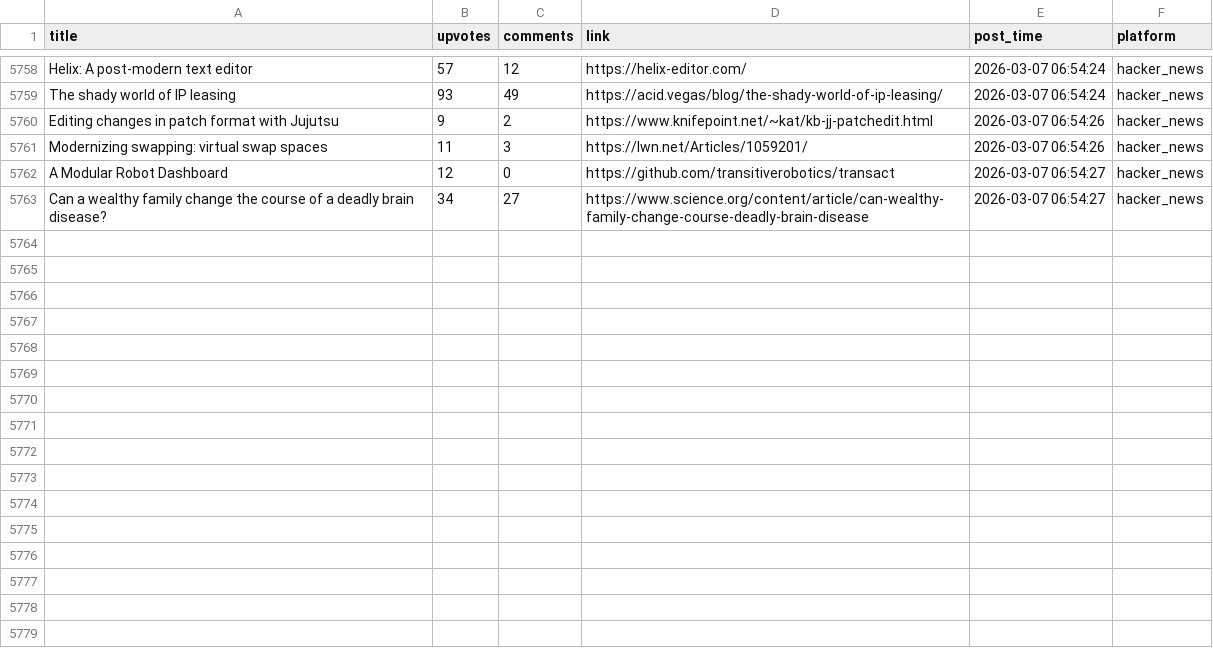
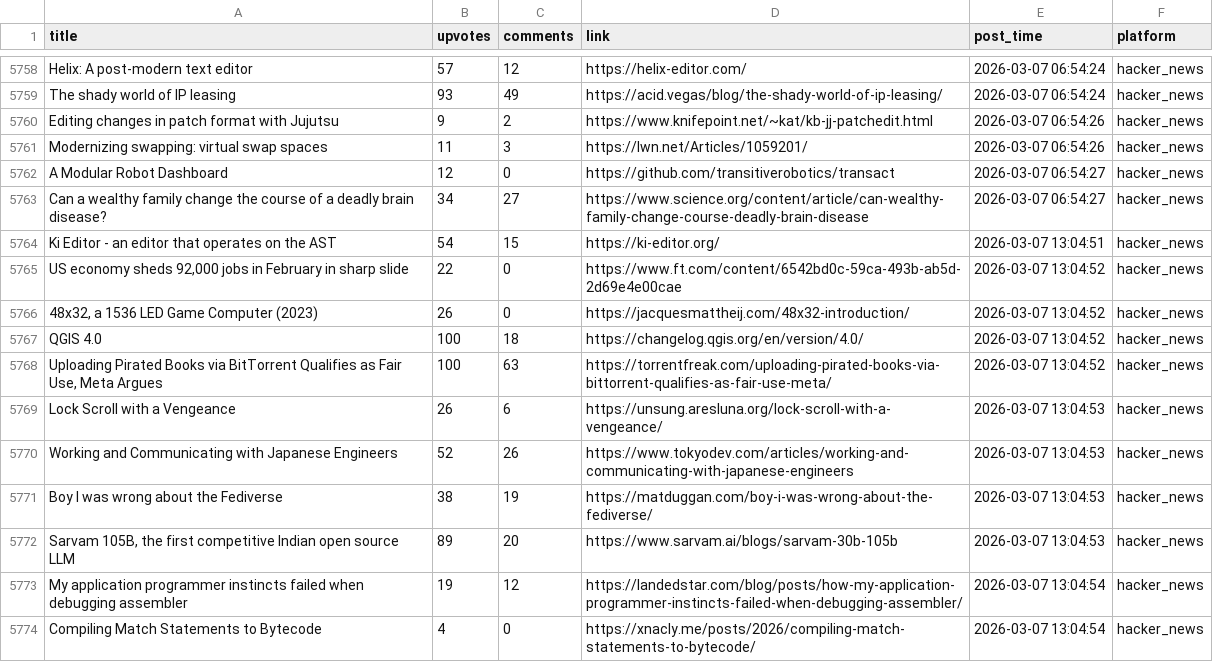
Before and after one commit to codemmaann/web-scrapping-project, a CSV file: clean_data/hn_cleaned.csv, drawn as a sheet; only a part is shown, gaps mark what is left out.

```diff
--- a/clean_data/hn_cleaned.csv
+++ b/clean_data/hn_cleaned.csv
@@ -5763 +5763,12 @@ A Modular Robot Dashboard,12,0,https://github.com/transitiverobotics/transact,20
 Can a wealthy family change the course of a deadly brain disease?,34,27,https://www.science.org/content/article/can-wealthy-family-change-course-deadly-brain-disease,2026-03-07 06:54:27,hacker_news
+Ki Editor - an editor that operates on the AST,54,15,https://ki-editor.org/,2026-03-07 13:04:51,hacker_news
+"US economy sheds 92,000 jobs in February in sharp slide",22,0,https://www.ft.com/content/6542bd0c-59ca-493b-ab5d-2d69e4e00cae,2026-03-07 13:04:52,hacker_news
+"48x32, a 1536 LED Game Computer (2023)",26,0,https://jacquesmattheij.com/48x32-introduction/,2026-03-07 13:04:52,hacker_news
+QGIS 4.0,100,18,https://changelog.qgis.org/en/version/4.0/,2026-03-07 13:04:52,hacker_news
+"Uploading Pirated Books via BitTorrent Qualifies as Fair Use, Meta Argues",100,63,https://torrentfreak.com/uploading-pirated-books-via-bittorrent-qualifies-as-fair-use-meta/,2026-03-07 13:04:52,hacker_news
+Lock Scroll with a Vengeance,26,6,https://unsung.aresluna.org/lock-scroll-with-a-vengeance/,2026-03-07 13:04:53,hacker_news
+Working and Communicating with Japanese Engineers,52,26,https://www.tokyodev.com/articles/working-and-communicating-with-japanese-engineers,2026-03-07 13:04:53,hacker_news
+Boy I was wrong about the Fediverse,38,19,https://matduggan.com/boy-i-was-wrong-about-the-fediverse/,2026-03-07 13:04:53,hacker_news
+"Sarvam 105B, the first competitive Indian open source LLM",89,20,https://www.sarvam.ai/blogs/sarvam-30b-105b,2026-03-07 13:04:53,hacker_news
+My application programmer instincts failed when debugging assembler,19,12,https://landedstar.com/blog/posts/how-my-application-programmer-instincts-failed-when-debugging-assembler/,2026-03-07 13:04:54,hacker_news
+Compiling Match Statements to Bytecode,4,0,https://xnacly.me/posts/2026/compiling-match-statements-to-bytecode/,2026-03-07 13:04:54,hacker_news
```
Also changed, not shown: clean_data/lobsters_clean.csv, 9 other files.
